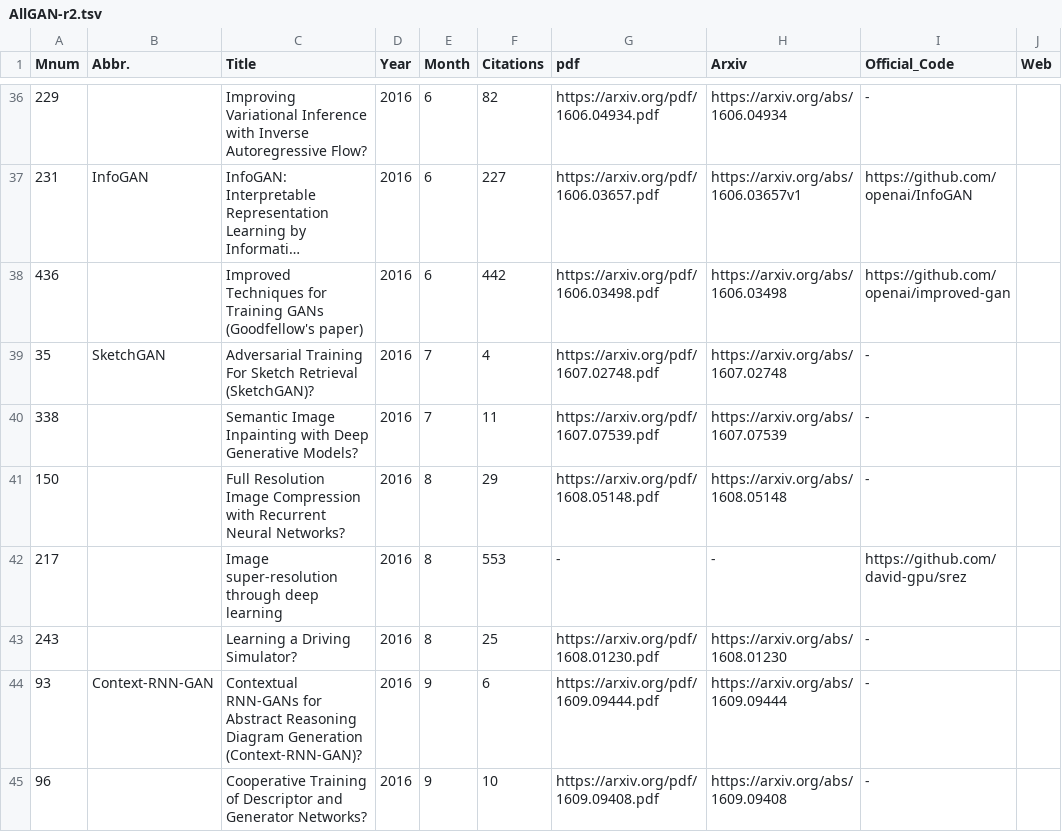
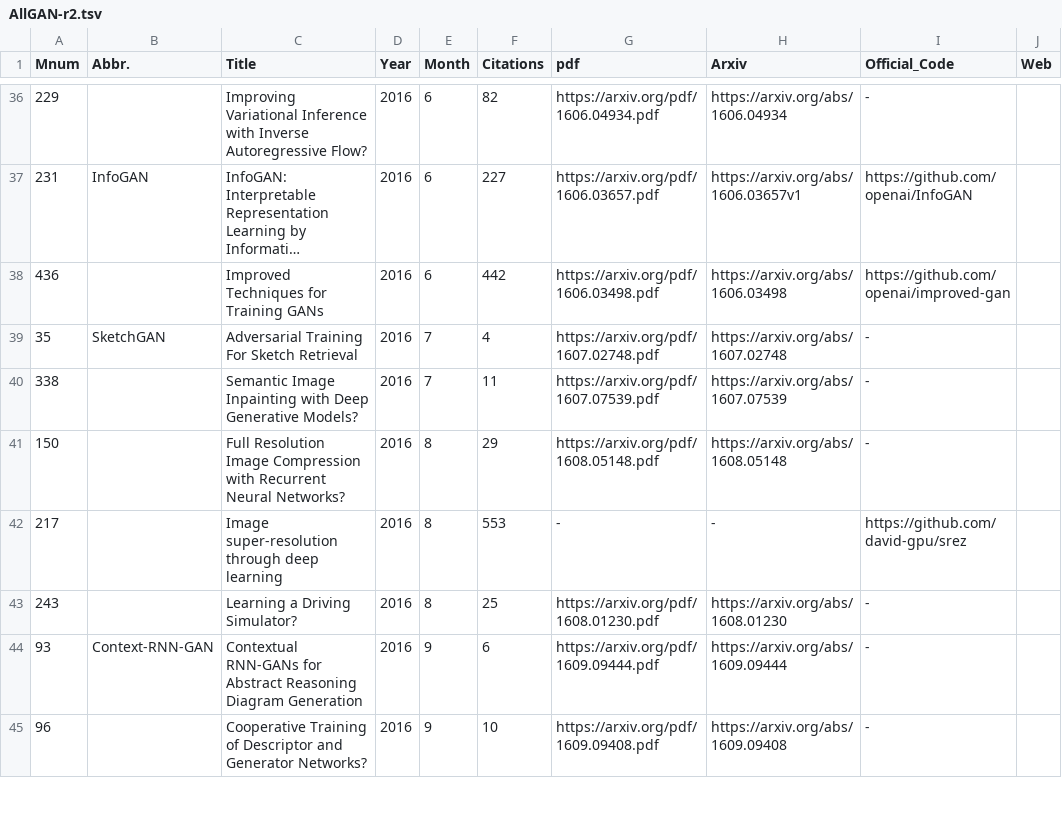
Before and after one commit to hollobit/All-About-the-GAN, a TSV file: AllGAN-r2.tsv, drawn as a sheet; only a part is shown, gaps mark what is left out; long unchanged cells end in …; the diff covers the shown part only; the diff names each change by its address in the sheet, - before the commit and + after, or states it on an @@ line.

Commit message:
data fine tuning

```diff
--- a/AllGAN-r2.tsv
+++ b/AllGAN-r2.tsv
-C38 (Title): …Training GANs (Goodfellow's paper)
+C38 (Title): …Training GANs
-C39 (Title): …Sketch Retrieval (SketchGAN)?
+C39 (Title): …Sketch Retrieval
-C44 (Title): …Diagram Generation (Context-RNN-GAN)?
+C44 (Title): …Diagram Generation
```
Also changed, not shown: 1 removed row and 88 edited cells elsewhere in this file, 1 other file.
